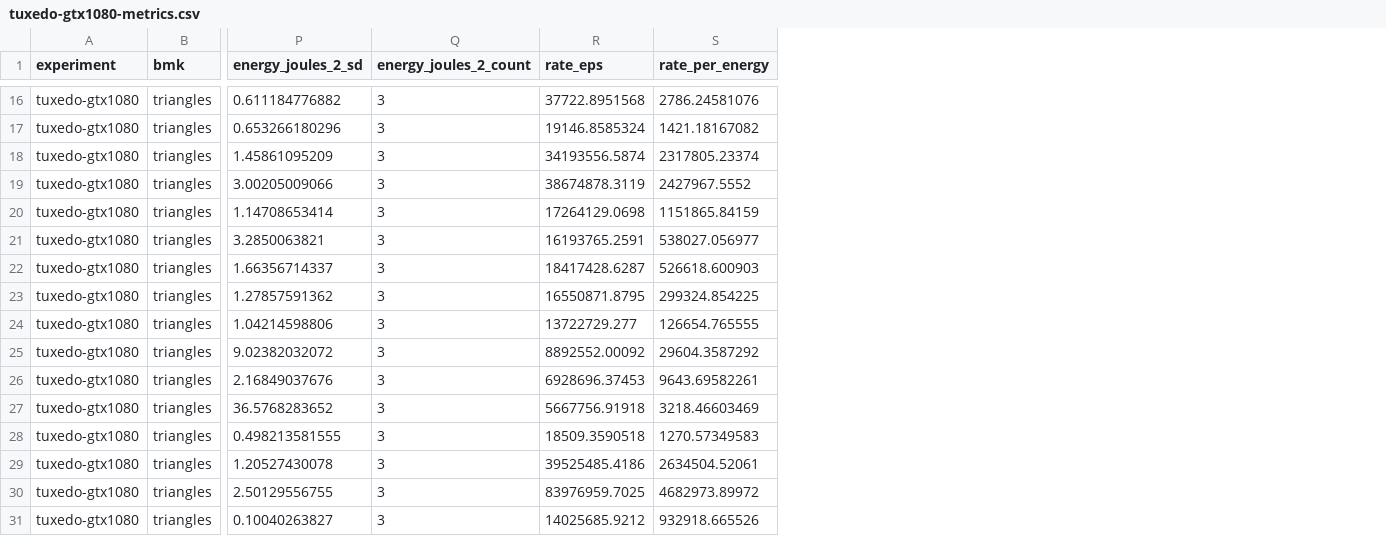
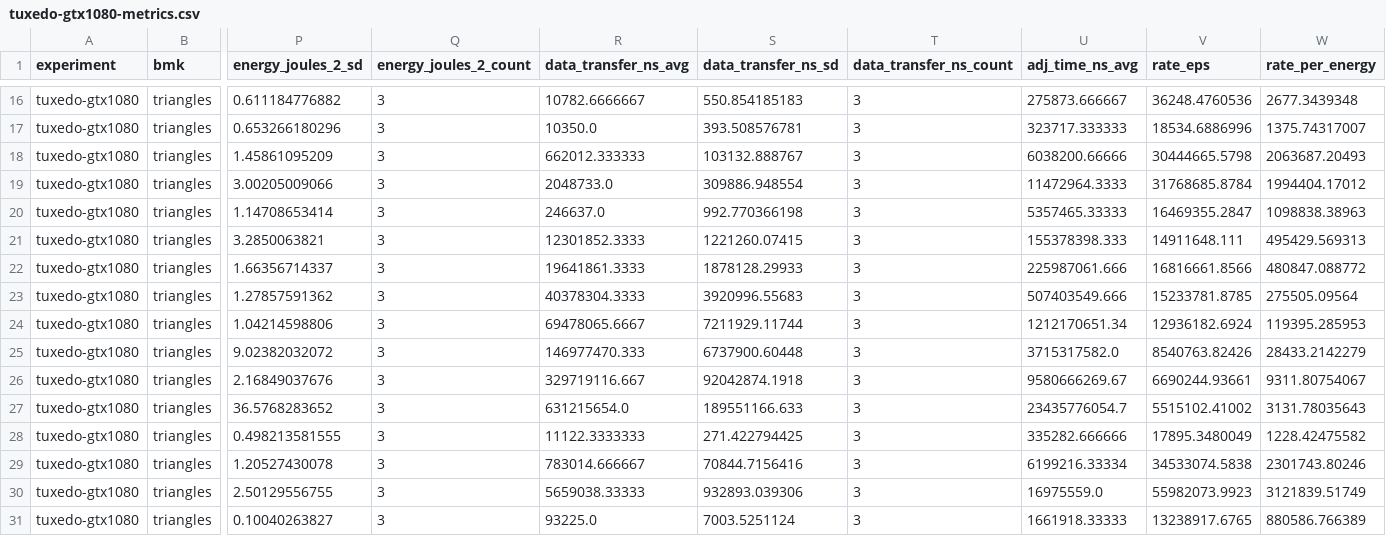
Before and after one commit to chadvoegele/gpgraphiso, a CSV file: eval/triangles/tuxedo-gtx1080-metrics.csv, drawn as a sheet; only a part is shown, gaps mark what is left out; addresses are those after the commit; the diff covers the shown part only; the diff names each change by its address in the sheet, - before the commit and + after, or states it on an @@ line.

Commit message:
Add data transfer timings to GPU statistics (currently doublecounts data transfers during execution)

```diff
--- a/eval/triangles/tuxedo-gtx1080-metrics.csv
+++ b/eval/triangles/tuxedo-gtx1080-metrics.csv
+column R (data_transfer_ns_avg), rows 16-31: 10782.6666667 | 10350.0 | 662012.333333 | 2048733.0 | 246637.0 | 12301852.3333 | 19641861.3333 | 40378304.3333 | 69478065.6667 | 146977470.333 | 329719116.667 | 631215654.0 | 11122.3333333 | 783014.666667 | 5659038.33333 | 93225.0
+column S (data_transfer_ns_sd), rows 16-31: 550.854185183 | 393.508576781 | 103132.888767 | 309886.948554 | 992.770366198 | 1221260.07415 | 1878128.29933 | 3920996.55683 | 7211929.11744 | 6737900.60448 | 92042874.1918 | 189551166.633 | 271.422794425 | 70844.7156416 | 932893.039306 | 7003.5251124
+column T (data_transfer_ns_count), rows 16-31: all 3
+column U (adj_time_ns_avg), rows 16-31: 275873.666667 | 323717.333333 | 6038200.66666 | 11472964.3333 | 5357465.33333 | 155378398.333 | 225987061.666 | 507403549.666 | 1212170651.34 | 3715317582.0 | 9580666269.67 | 23435776054.7 | 335282.666666 | 6199216.33334 | 16975559.0 | 1661918.33333
-V16 (rate_eps): 37722.8951568
+V16 (rate_eps): 36248.4760536
-W16 (rate_per_energy): 2786.24581076
+W16 (rate_per_energy): 2677.3439348
-V17 (rate_eps): 19146.8585324
+V17 (rate_eps): 18534.6886996
-W17 (rate_per_energy): 1421.18167082
+W17 (rate_per_energy): 1375.74317007
-V18 (rate_eps): 34193556.5874
+V18 (rate_eps): 30444665.5798
-W18 (rate_per_energy): 2317805.23374
+W18 (rate_per_energy): 2063687.20493
-V19 (rate_eps): 38674878.3119
+V19 (rate_eps): 31768685.8784
-W19 (rate_per_energy): 2427967.5552
+W19 (rate_per_energy): 1994404.17012
-V20 (rate_eps): 17264129.0698
+V20 (rate_eps): 16469355.2847
-W20 (rate_per_energy): 1151865.84159
+W20 (rate_per_energy): 1098838.38963
-V21 (rate_eps): 16193765.2591
+V21 (rate_eps): 14911648.111
-W21 (rate_per_energy): 538027.056977
+W21 (rate_per_energy): 495429.569313
-V22 (rate_eps): 18417428.6287
+V22 (rate_eps): 16816661.8566
-W22 (rate_per_energy): 526618.600903
+W22 (rate_per_energy): 480847.088772
-V23 (rate_eps): 16550871.8795
+V23 (rate_eps): 15233781.8785
-W23 (rate_per_energy): 299324.854225
+W23 (rate_per_energy): 275505.09564
-V24 (rate_eps): 13722729.277
+V24 (rate_eps): 12936182.6924
-W24 (rate_per_energy): 126654.765555
+W24 (rate_per_energy): 119395.285953
-V25 (rate_eps): 8892552.00092
+V25 (rate_eps): 8540763.82426
-W25 (rate_per_energy): 29604.3587292
+W25 (rate_per_energy): 28433.2142279
-V26 (rate_eps): 6928696.37453
+V26 (rate_eps): 6690244.93661
-W26 (rate_per_energy): 9643.69582261
+W26 (rate_per_energy): 9311.80754067
-V27 (rate_eps): 5667756.91918
+V27 (rate_eps): 5515102.41002
-W27 (rate_per_energy): 3218.46603469
+W27 (rate_per_energy): 3131.78035643
-V28 (rate_eps): 18509.3590518
+V28 (rate_eps): 17895.3480049
-W28 (rate_per_energy): 1270.57349583
+W28 (rate_per_energy): 1228.42475582
-V29 (rate_eps): 39525485.4186
+V29 (rate_eps): 34533074.5838
-W29 (rate_per_energy): 2634504.52061
+W29 (rate_per_energy): 2301743.80246
-V30 (rate_eps): 83976959.7025
+V30 (rate_eps): 55982073.9923
-W30 (rate_per_energy): 4682973.89972
+W30 (rate_per_energy): 3121839.51749
-V31 (rate_eps): 14025685.9212
+V31 (rate_eps): 13238917.6765
-W31 (rate_per_energy): 932918.665526
+W31 (rate_per_energy): 880586.766389
```
Also changed, not shown: 96 edited cells elsewhere in this file, eval/triangles/nopower-vs-power.csv, eval/triangles/tuxedo-gtx1080-power-energy-raw.csv, 6 other files.
